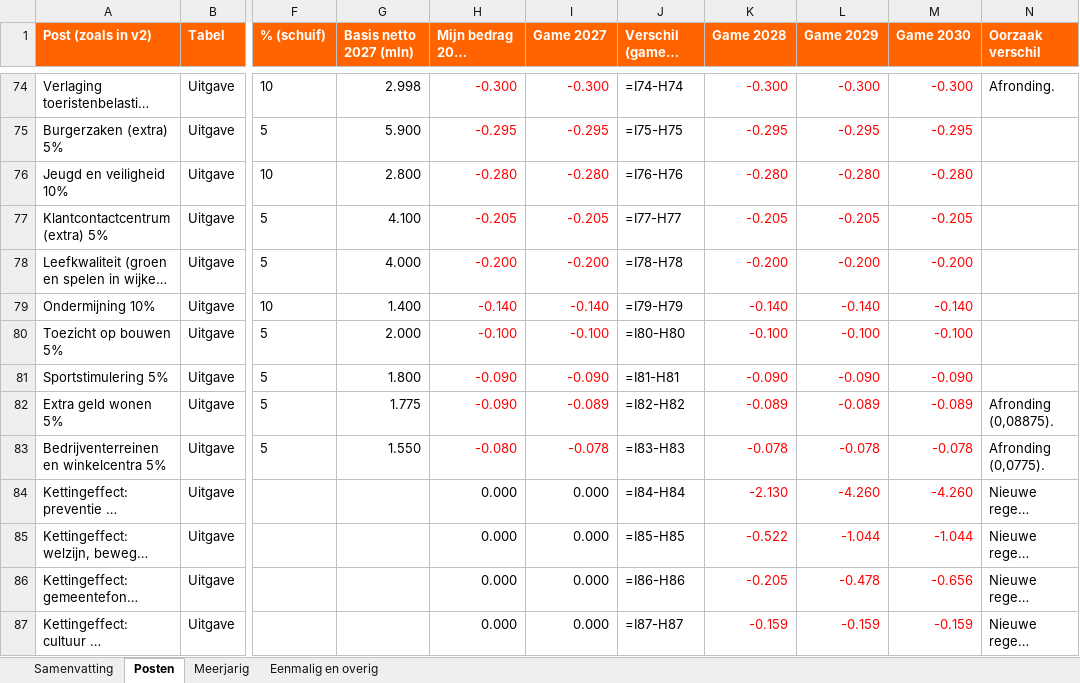
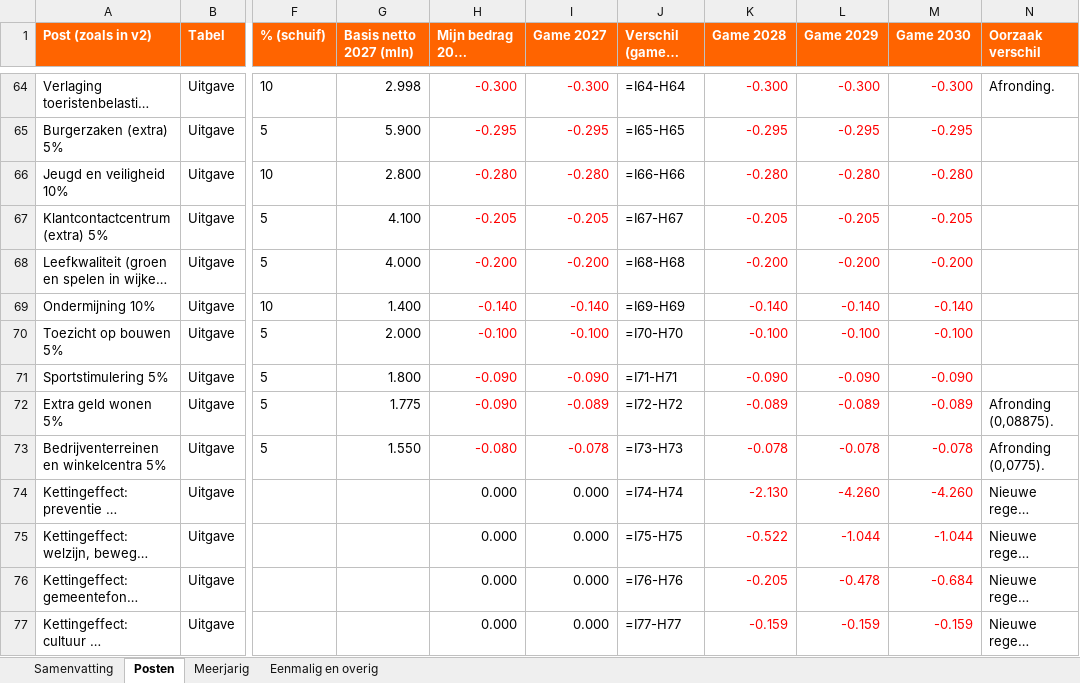
Before and after one commit to RikHeiner/begrotingsgame, an Excel workbook: tegenbegroting/Tegenbegroting_fractie_gezamenlijk_v2.xlsx, sheet Posten, drawn as a sheet; only a part is shown, gaps mark what is left out; long unchanged cells end in …; values as stored, in another font and other column widths than the file's, no borders; formulas without a stored value are shown as written; addresses are those after the commit; the diff covers the shown part only; the diff names each change by its address in the sheet, - before the commit and + after, or states it on an @@ line.

```diff
--- a/tegenbegroting/Tegenbegroting_fractie_gezamenlijk_v2.xlsx (sheet Posten)
+++ b/tegenbegroting/Tegenbegroting_fractie_gezamenlijk_v2.xlsx (sheet Posten)
-J64 (Verschil (game − v1)): =I74-H74
+J64 (Verschil (game − v1)): =I64-H64
-J65 (Verschil (game − v1)): =I75-H75
+J65 (Verschil (game − v1)): =I65-H65
-J66 (Verschil (game − v1)): =I76-H76
+J66 (Verschil (game − v1)): =I66-H66
-J67 (Verschil (game − v1)): =I77-H77
+J67 (Verschil (game − v1)): =I67-H67
-J68 (Verschil (game − v1)): =I78-H78
+J68 (Verschil (game − v1)): =I68-H68
-J69 (Verschil (game − v1)): =I79-H79
+J69 (Verschil (game − v1)): =I69-H69
-J70 (Verschil (game − v1)): =I80-H80
+J70 (Verschil (game − v1)): =I70-H70
-J71 (Verschil (game − v1)): =I81-H81
+J71 (Verschil (game − v1)): =I71-H71
-J72 (Verschil (game − v1)): =I82-H82
+J72 (Verschil (game − v1)): =I72-H72
-J73 (Verschil (game − v1)): =I83-H83
+J73 (Verschil (game − v1)): =I73-H73
-J74 (Verschil (game − v1)): =I84-H84
+J74 (Verschil (game − v1)): =I74-H74
-J75 (Verschil (game − v1)): =I85-H85
+J75 (Verschil (game − v1)): =I75-H75
-J76 (Verschil (game − v1)): =I86-H86
+J76 (Verschil (game − v1)): =I76-H76
-M76 (Game 2030): -0.656
+M76 (Game 2030): -0.684
-J77 (Verschil (game − v1)): =I87-H87
+J77 (Verschil (game − v1)): =I77-H77
```
Also changed, not shown: 10 added rows, 13 removed rows and 69 edited cells elsewhere in this sheet, sheet Eenmalig en overig, sheet Samenvatting, sheet Meerjarig, 3 other files.
